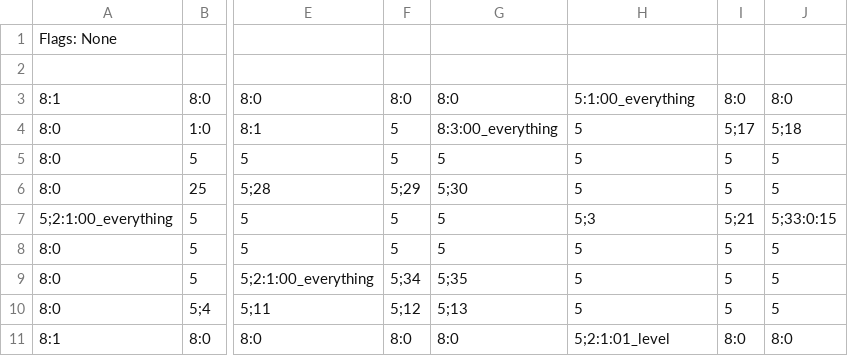
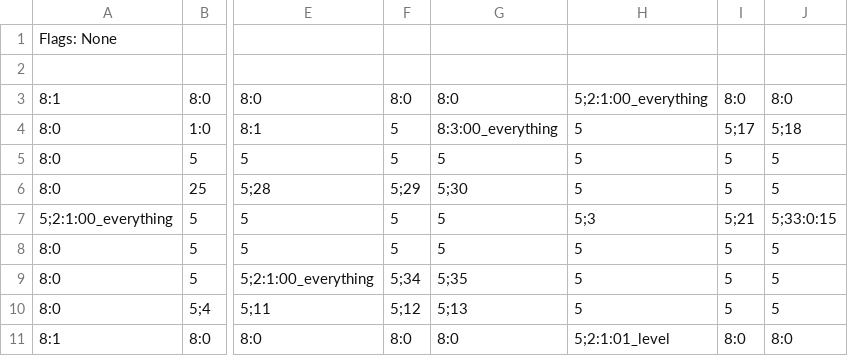
Before and after one commit to 3902-Game-Project/3902-GameDev, a CSV file: Content/Levels/00_everything.csv, drawn as a sheet; only a part is shown, gaps mark what is left out; the diff names each change by its address in the sheet, - before the commit and + after, or states it on an @@ line.

Commit message:
fix debug level files
Revert part of commit "4e65d0b2ec1b5674bb88652b804923fcdd8c6360" ("Added functionality to the items and fixed some of the errors that came with removing some blocks", by "Cuetron")

```diff
--- a/Content/Levels/00_everything.csv
+++ b/Content/Levels/00_everything.csv
-H3: 5:1:00_everything
+H3: 5;2:1:00_everything
```
Also changed, not shown: Content/Levels/00d_single_enemy.csv.
